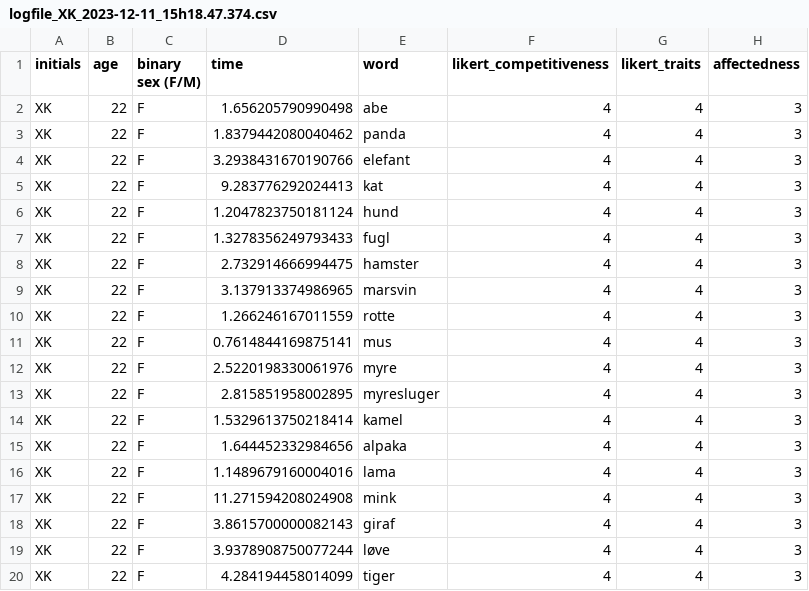
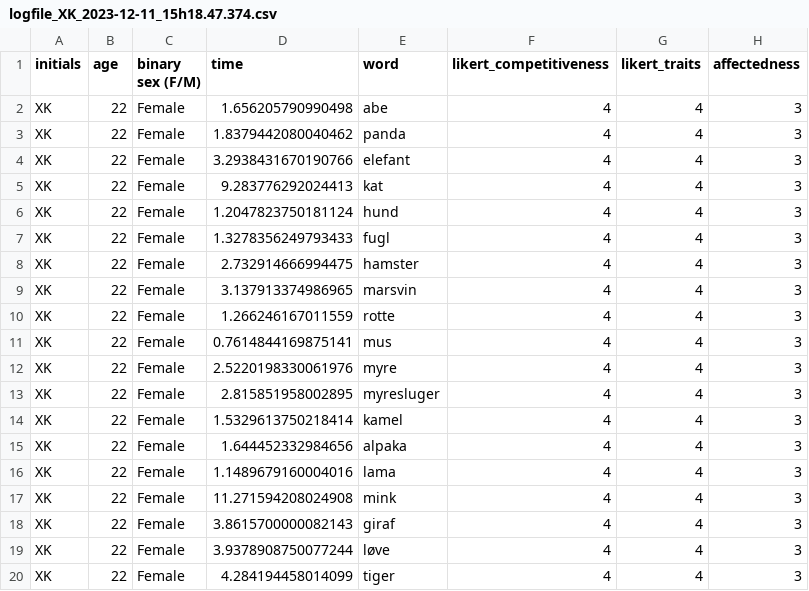
Before and after one commit to sararoedernielsen/cogcomlogfiles, a CSV file: logfile_XK_2023-12-11_15h18.47.374.csv, drawn as a sheet.

Commit message:
Update logfile_XK_2023-12-11_15h18.47.374.csv

```diff
--- a/logfile_XK_2023-12-11_15h18.47.374.csv
+++ b/logfile_XK_2023-12-11_15h18.47.374.csv
@@ -1,20 +1,20 @@
 initials,age,binary sex (F/M),time,word,likert_competitiveness,likert_traits,affectedness
-XK,22,F,1.656205790990498,abe,4,4,3
-XK,22,F,1.8379442080040462,panda,4,4,3
-XK,22,F,3.2938431670190766,elefant,4,4,3
-XK,22,F,9.283776292024413,kat,4,4,3
-XK,22,F,1.2047823750181124,hund,4,4,3
-XK,22,F,1.3278356249793433,fugl,4,4,3
-XK,22,F,2.732914666994475,hamster,4,4,3
-XK,22,F,3.137913374986965,marsvin,4,4,3
-XK,22,F,1.266246167011559,rotte,4,4,3
-XK,22,F,0.7614844169875141,mus,4,4,3
-XK,22,F,2.5220198330061976,myre,4,4,3
-XK,22,F,2.815851958002895,myresluger,4,4,3
-XK,22,F,1.5329613750218414,kamel,4,4,3
-XK,22,F,1.644452332984656,alpaka,4,4,3
-XK,22,F,1.1489679160004016,lama,4,4,3
-XK,22,F,11.271594208024908,mink,4,4,3
-XK,22,F,3.8615700000082143,giraf,4,4,3
-XK,22,F,3.9378908750077244,løve,4,4,3
-XK,22,F,4.284194458014099,tiger,4,4,3
+XK,22,Female,1.656205790990498,abe,4,4,3
+XK,22,Female,1.8379442080040462,panda,4,4,3
+XK,22,Female,3.2938431670190766,elefant,4,4,3
+XK,22,Female,9.283776292024413,kat,4,4,3
+XK,22,Female,1.2047823750181124,hund,4,4,3
+XK,22,Female,1.3278356249793433,fugl,4,4,3
+XK,22,Female,2.732914666994475,hamster,4,4,3
+XK,22,Female,3.137913374986965,marsvin,4,4,3
+XK,22,Female,1.266246167011559,rotte,4,4,3
+XK,22,Female,0.7614844169875141,mus,4,4,3
+XK,22,Female,2.5220198330061976,myre,4,4,3
+XK,22,Female,2.815851958002895,myresluger,4,4,3
+XK,22,Female,1.5329613750218414,kamel,4,4,3
+XK,22,Female,1.644452332984656,alpaka,4,4,3
+XK,22,Female,1.1489679160004016,lama,4,4,3
+XK,22,Female,11.271594208024908,mink,4,4,3
+XK,22,Female,3.8615700000082143,giraf,4,4,3
+XK,22,Female,3.9378908750077244,løve,4,4,3
+XK,22,Female,4.284194458014099,tiger,4,4,3
```
